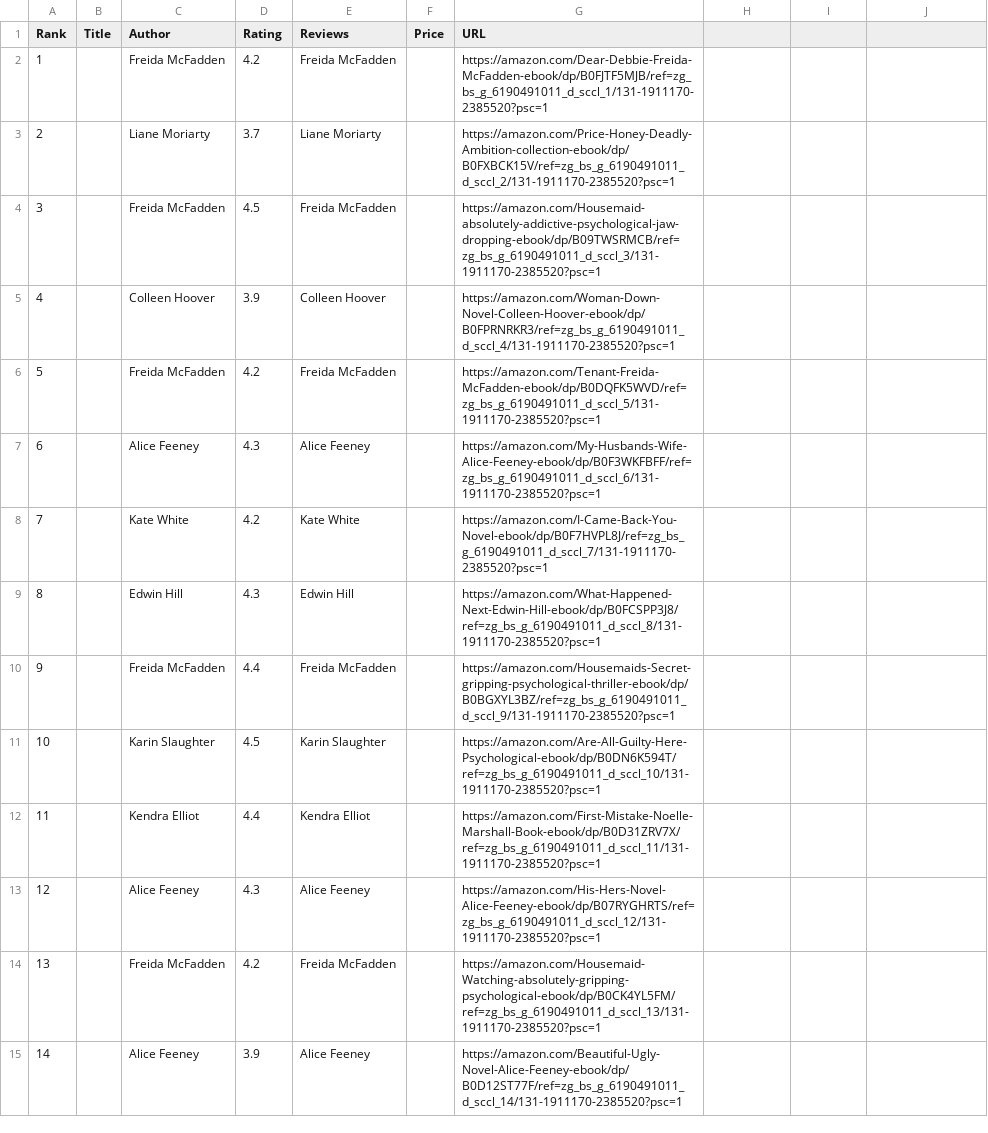
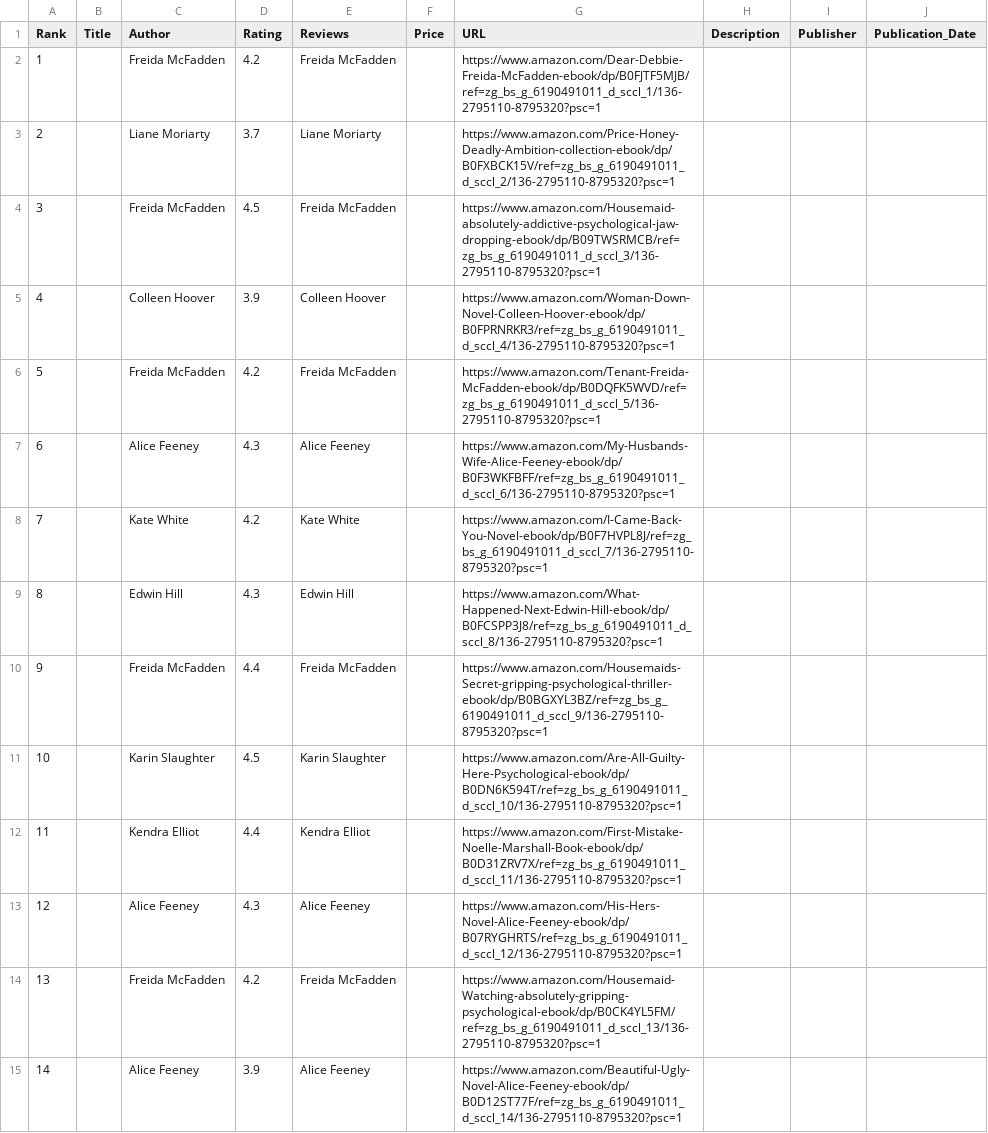
Before and after one commit to RealCifer/TrendScope-AI, a CSV file: dataset.csv, drawn as a sheet; only a part is shown; the diff covers the shown part only.

Commit message:
added new columns

```diff
--- a/dataset.csv
+++ b/dataset.csv
@@ -1,15 +1,15 @@
-Rank,Title,Author,Rating,Reviews,Price,URL
-1,,Freida McFadden,4.2,Freida McFadden,,https://amazon.com/Dear-Debbie-Freida-McFadden-ebook/dp/B0FJTF5MJB/ref=zg_bs_g_6190491011_d_sccl_1/131-1911170-2385520?psc=1
-2,,Liane Moriarty,3.7,Liane Moriarty,,https://amazon.com/Price-Honey-Deadly-Ambition-collection-ebook/dp/B0FXBCK15V/ref=zg_bs_g_6190491011_d_sccl_2/131-1911170-2385520?psc=1
-3,,Freida McFadden,4.5,Freida McFadden,,https://amazon.com/Housemaid-absolutely-addictive-psychological-jaw-dropping-ebook/dp/B09TWSRMCB/ref=zg_bs_g_6190491011_d_sccl_3/131-1911170-2385520?psc=1
-4,,Colleen Hoover,3.9,Colleen Hoover,,https://amazon.com/Woman-Down-Novel-Colleen-Hoover-ebook/dp/B0FPRNRKR3/ref=zg_bs_g_6190491011_d_sccl_4/131-1911170-2385520?psc=1
-5,,Freida McFadden,4.2,Freida McFadden,,https://amazon.com/Tenant-Freida-McFadden-ebook/dp/B0DQFK5WVD/ref=zg_bs_g_6190491011_d_sccl_5/131-1911170-2385520?psc=1
-6,,Alice Feeney,4.3,Alice Feeney,,https://amazon.com/My-Husbands-Wife-Alice-Feeney-ebook/dp/B0F3WKFBFF/ref=zg_bs_g_6190491011_d_sccl_6/131-1911170-2385520?psc=1
-7,,Kate White,4.2,Kate White,,https://amazon.com/I-Came-Back-You-Novel-ebook/dp/B0F7HVPL8J/ref=zg_bs_g_6190491011_d_sccl_7/131-1911170-2385520?psc=1
-8,,Edwin Hill,4.3,Edwin Hill,,https://amazon.com/What-Happened-Next-Edwin-Hill-ebook/dp/B0FCSPP3J8/ref=zg_bs_g_6190491011_d_sccl_8/131-1911170-2385520?psc=1
-9,,Freida McFadden,4.4,Freida McFadden,,https://amazon.com/Housemaids-Secret-gripping-psychological-thriller-ebook/dp/B0BGXYL3BZ/ref=zg_bs_g_6190491011_d_sccl_9/131-1911170-2385520?psc=1
-10,,Karin Slaughter,4.5,Karin Slaughter,,https://amazon.com/Are-All-Guilty-Here-Psychological-ebook/dp/B0DN6K594T/ref=zg_bs_g_6190491011_d_sccl_10/131-1911170-2385520?psc=1
-11,,Kendra Elliot,4.4,Kendra Elliot,,https://amazon.com/First-Mistake-Noelle-Marshall-Book-ebook/dp/B0D31ZRV7X/ref=zg_bs_g_6190491011_d_sccl_11/131-1911170-2385520?psc=1
-12,,Alice Feeney,4.3,Alice Feeney,,https://amazon.com/His-Hers-Novel-Alice-Feeney-ebook/dp/B07RYGHRTS/ref=zg_bs_g_6190491011_d_sccl_12/131-1911170-2385520?psc=1
-13,,Freida McFadden,4.2,Freida McFadden,,https://amazon.com/Housemaid-Watching-absolutely-gripping-psychological-ebook/dp/B0CK4YL5FM/ref=zg_bs_g_6190491011_d_sccl_13/131-1911170-2385520?psc=1
-14,,Alice Feeney,3.9,Alice Feeney,,https://amazon.com/Beautiful-Ugly-Novel-Alice-Feeney-ebook/dp/B0D12ST77F/ref=zg_bs_g_6190491011_d_sccl_14/131-1911170-2385520?psc=1
+Rank,Title,Author,Rating,Reviews,Price,URL,Description,Publisher,Publication_Date
+1,,Freida McFadden,4.2,Freida McFadden,,https://www.amazon.com/Dear-Debbie-Freida-McFadden-ebook/dp/B0FJTF5MJB/ref=zg_bs_g_6190491011_d_sccl_1/136-2795110-8795320?psc=1,,,
+2,,Liane Moriarty,3.7,Liane Moriarty,,https://www.amazon.com/Price-Honey-Deadly-Ambition-collection-ebook/dp/B0FXBCK15V/ref=zg_bs_g_6190491011_d_sccl_2/136-2795110-8795320?psc=1,,,
+3,,Freida McFadden,4.5,Freida McFadden,,https://www.amazon.com/Housemaid-absolutely-addictive-psychological-jaw-dropping-ebook/dp/B09TWSRMCB/ref=zg_bs_g_6190491011_d_sccl_3/136-2795110-8795320?psc=1,,,
+4,,Colleen Hoover,3.9,Colleen Hoover,,https://www.amazon.com/Woman-Down-Novel-Colleen-Hoover-ebook/dp/B0FPRNRKR3/ref=zg_bs_g_6190491011_d_sccl_4/136-2795110-8795320?psc=1,,,
+5,,Freida McFadden,4.2,Freida McFadden,,https://www.amazon.com/Tenant-Freida-McFadden-ebook/dp/B0DQFK5WVD/ref=zg_bs_g_6190491011_d_sccl_5/136-2795110-8795320?psc=1,,,
+6,,Alice Feeney,4.3,Alice Feeney,,https://www.amazon.com/My-Husbands-Wife-Alice-Feeney-ebook/dp/B0F3WKFBFF/ref=zg_bs_g_6190491011_d_sccl_6/136-2795110-8795320?psc=1,,,
+7,,Kate White,4.2,Kate White,,https://www.amazon.com/I-Came-Back-You-Novel-ebook/dp/B0F7HVPL8J/ref=zg_bs_g_6190491011_d_sccl_7/136-2795110-8795320?psc=1,,,
+8,,Edwin Hill,4.3,Edwin Hill,,https://www.amazon.com/What-Happened-Next-Edwin-Hill-ebook/dp/B0FCSPP3J8/ref=zg_bs_g_6190491011_d_sccl_8/136-2795110-8795320?psc=1,,,
+9,,Freida McFadden,4.4,Freida McFadden,,https://www.amazon.com/Housemaids-Secret-gripping-psychological-thriller-ebook/dp/B0BGXYL3BZ/ref=zg_bs_g_6190491011_d_sccl_9/136-2795110-8795320?psc=1,,,
+10,,Karin Slaughter,4.5,Karin Slaughter,,https://www.amazon.com/Are-All-Guilty-Here-Psychological-ebook/dp/B0DN6K594T/ref=zg_bs_g_6190491011_d_sccl_10/136-2795110-8795320?psc=1,,,
+11,,Kendra Elliot,4.4,Kendra Elliot,,https://www.amazon.com/First-Mistake-Noelle-Marshall-Book-ebook/dp/B0D31ZRV7X/ref=zg_bs_g_6190491011_d_sccl_11/136-2795110-8795320?psc=1,,,
+12,,Alice Feeney,4.3,Alice Feeney,,https://www.amazon.com/His-Hers-Novel-Alice-Feeney-ebook/dp/B07RYGHRTS/ref=zg_bs_g_6190491011_d_sccl_12/136-2795110-8795320?psc=1,,,
+13,,Freida McFadden,4.2,Freida McFadden,,https://www.amazon.com/Housemaid-Watching-absolutely-gripping-psychological-ebook/dp/B0CK4YL5FM/ref=zg_bs_g_6190491011_d_sccl_13/136-2795110-8795320?psc=1,,,
+14,,Alice Feeney,3.9,Alice Feeney,,https://www.amazon.com/Beautiful-Ugly-Novel-Alice-Feeney-ebook/dp/B0D12ST77F/ref=zg_bs_g_6190491011_d_sccl_14/136-2795110-8795320?psc=1,,,
```
Also changed, not shown: 18 edited cells elsewhere in this file, 1 other file.
